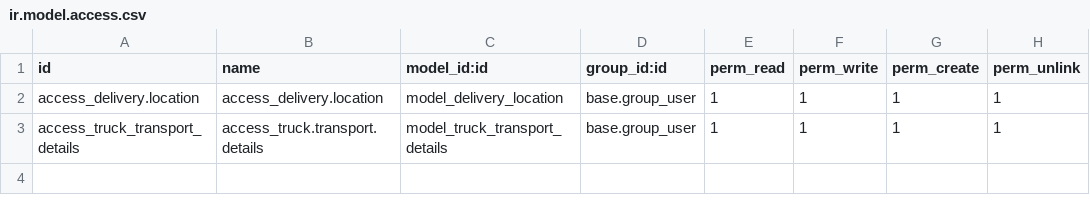
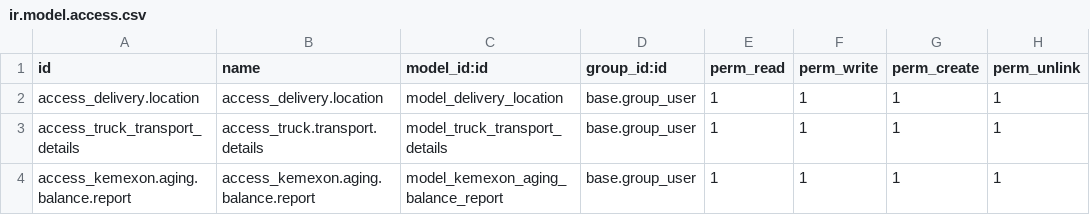
Before and after one commit to tanvrkhan/Odoo, a CSV file: oe_kemexon_custom/security/ir.model.access.csv, drawn as a sheet.

Commit message:
[MOD] agieng balance report in report menu

```diff
--- a/oe_kemexon_custom/security/ir.model.access.csv
+++ b/oe_kemexon_custom/security/ir.model.access.csv
@@ -3 +3,2 @@ access_delivery.location,access_delivery.location,model_delivery_location,base.g
 access_truck_transport_details,access_truck.transport.details,model_truck_transport_details,base.group_user,1,1,1,1
+access_kemexon.aging.balance.report,access_kemexon.aging.balance.report,model_kemexon_aging_balance_report,base.group_user,1,1,1,1
```
Also changed, not shown: 7 other files.
